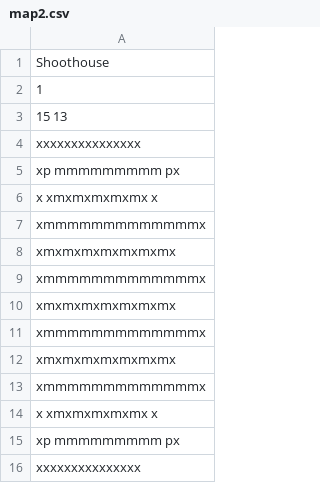
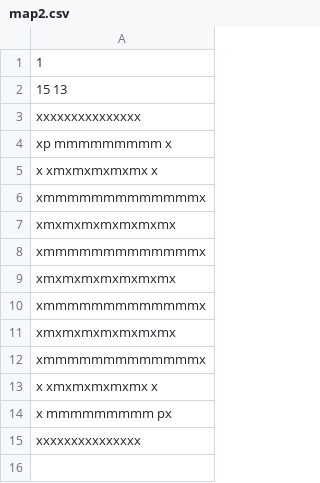
Before and after one commit to ousmane-diallo-sio/casse-brique-c, a CSV file: maps/map2.csv, drawn as a sheet.

```diff
--- a/maps/map2.csv
+++ b/maps/map2.csv
@@ -1,2 +1 @@
-Shoothouse
 1
@@ -4,3 +3,3 @@ Shoothouse
 xxxxxxxxxxxxxxx
-xp mmmmmmmmm px
+xp mmmmmmmmm  x
 x xmxmxmxmxmx x
@@ -14,3 +13,3 @@ xmmmmmmmmmmmmmx
 x xmxmxmxmxmx x
-xp mmmmmmmmm px
+x  mmmmmmmmm px
 xxxxxxxxxxxxxxx
```
Also changed, not shown: 32 other files.
